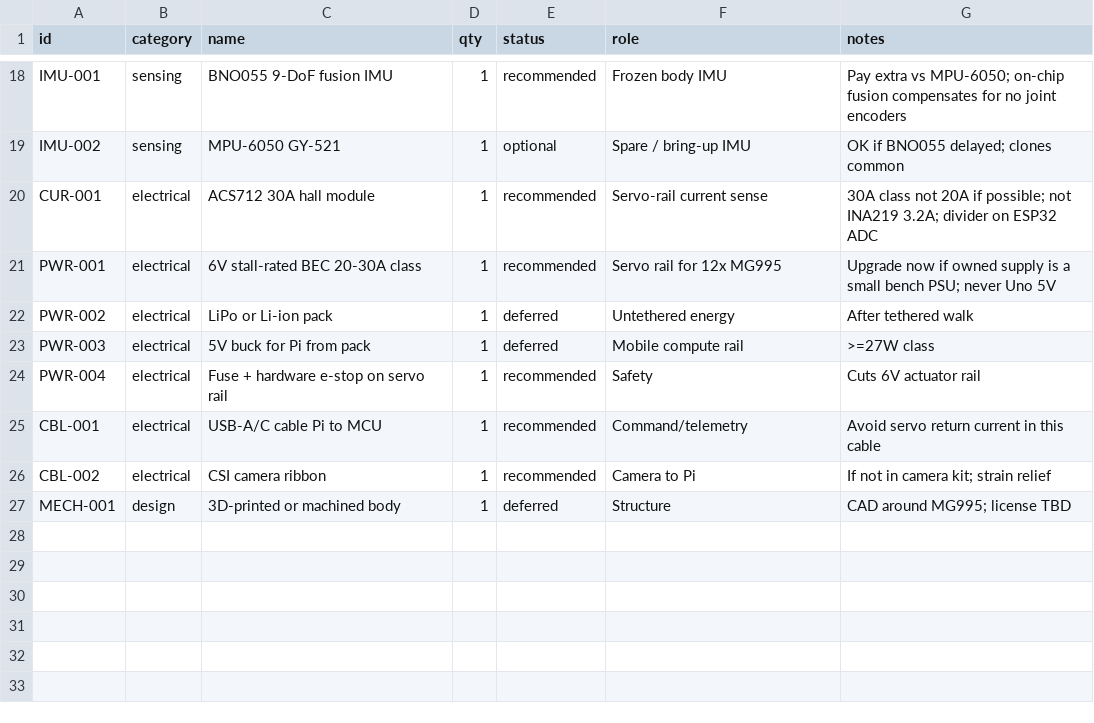
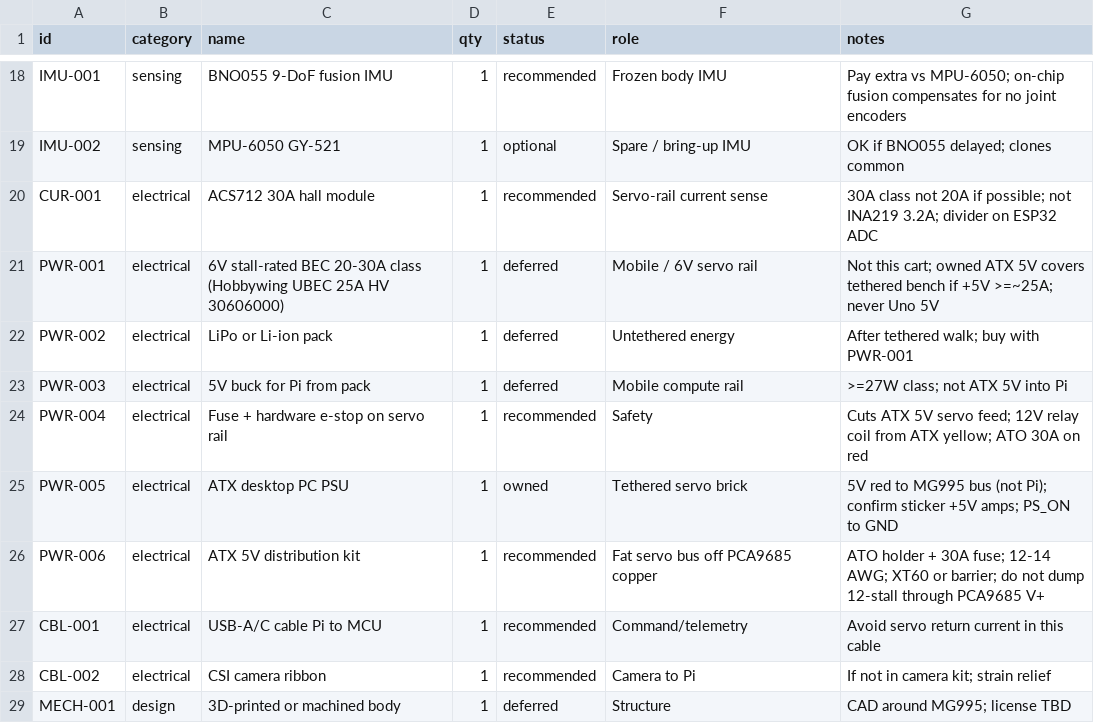
Before and after one commit to Raun98/robot-dog, a CSV file: bom/bom.csv, drawn as a sheet; only a part is shown, gaps mark what is left out.

```diff
--- a/bom/bom.csv
+++ b/bom/bom.csv
@@ -20,6 +20,8 @@ IMU-002,sensing,MPU-6050 GY-521,1,optional,Spare / bring-up IMU,OK if BNO055 del
 CUR-001,electrical,ACS712 30A hall module,1,recommended,Servo-rail current sense,30A class not 20A if possible; not INA219 3.2A; divider on ESP32 ADC
-PWR-001,electrical,6V stall-rated BEC 20-30A class,1,recommended,Servo rail for 12x MG995,Upgrade now if owned supply is a small bench PSU; never Uno 5V
-PWR-002,electrical,LiPo or Li-ion pack,1,deferred,Untethered energy,After tethered walk
-PWR-003,electrical,5V buck for Pi from pack,1,deferred,Mobile compute rail,>=27W class
-PWR-004,electrical,Fuse + hardware e-stop on servo rail,1,recommended,Safety,Cuts 6V actuator rail
+PWR-001,electrical,6V stall-rated BEC 20-30A class (Hobbywing UBEC 25A HV 30606000),1,deferred,Mobile / 6V servo rail,Not this cart; owned ATX 5V covers tethered bench if +5V >=~25A; never Uno 5V
+PWR-002,electrical,LiPo or Li-ion pack,1,deferred,Untethered energy,After tethered walk; buy with PWR-001
+PWR-003,electrical,5V buck for Pi from pack,1,deferred,Mobile compute rail,>=27W class; not ATX 5V into Pi
+PWR-004,electrical,Fuse + hardware e-stop on servo rail,1,recommended,Safety,Cuts ATX 5V servo feed; 12V relay coil from ATX yellow; ATO 30A on red
+PWR-005,electrical,ATX desktop PC PSU,1,owned,Tethered servo brick,5V red to MG995 bus (not Pi); confirm sticker +5V amps; PS_ON to GND
+PWR-006,electrical,ATX 5V distribution kit,1,recommended,Fat servo bus off PCA9685 copper,ATO holder + 30A fuse; 12-14 AWG; XT60 or barrier; do not dump 12-stall through PCA9685 V+
 CBL-001,electrical,USB-A/C cable Pi to MCU,1,recommended,Command/telemetry,Avoid servo return current in this cable
```
Also changed, not shown: 4 other files.
